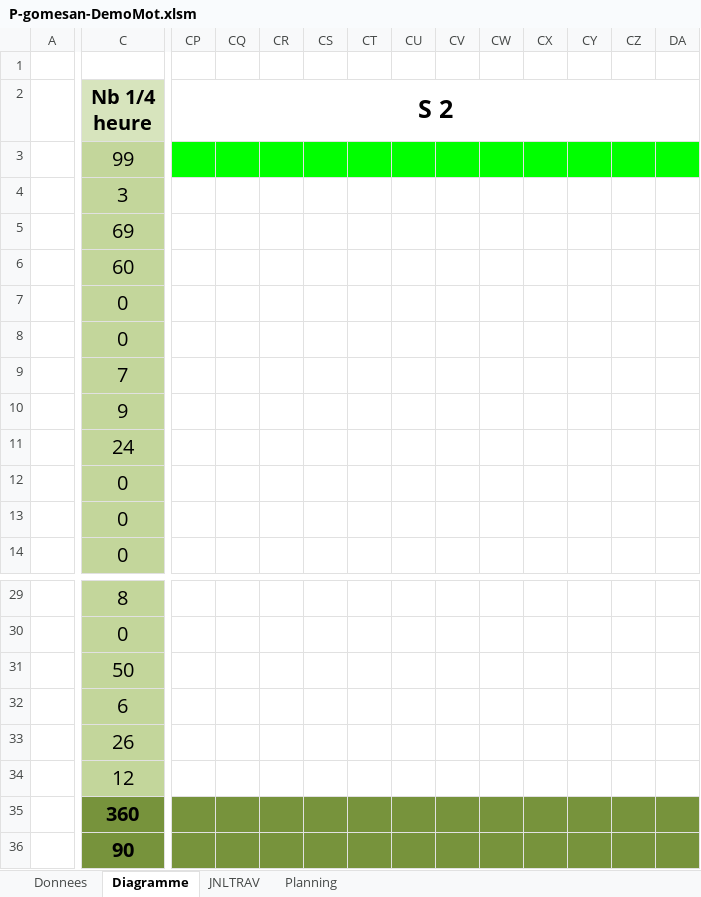
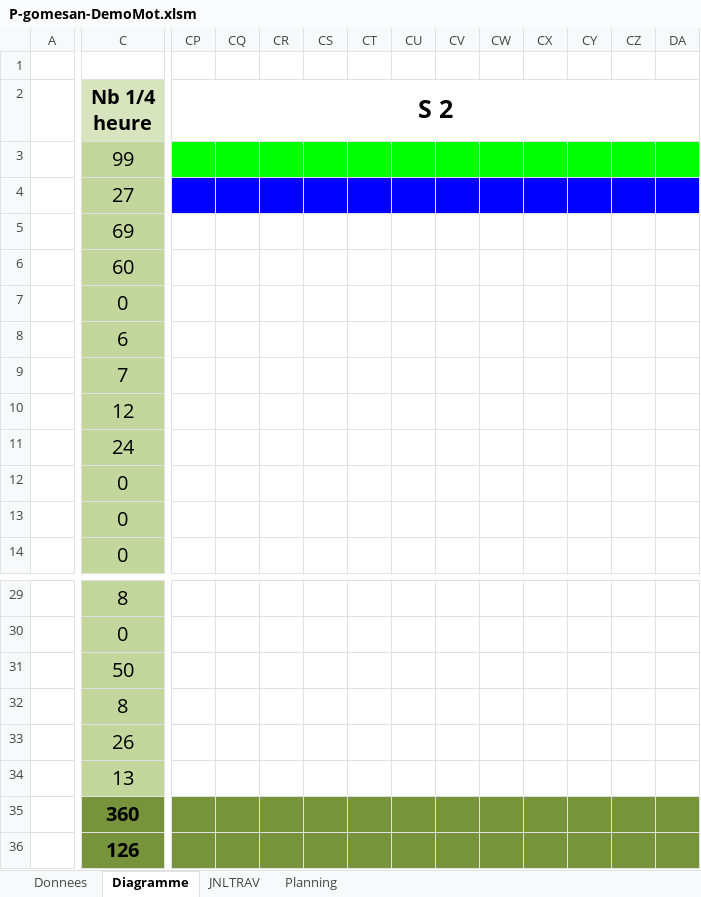
Before and after one commit to Wayne121/AGS-GPT-DemoMot, an Excel workbook: P-gomesan-DemoMot.xlsm, sheet Diagramme, drawn as a sheet; only a part is shown, gaps mark what is left out; values as stored, in another font and other column widths than the file's, no borders; removed rows and columns are numbered as before the commit, all else as after; rows hold the shown columns only; the diff covers the shown part only; the diff names each change by its address in the sheet, - before the commit and + after, or states it on an @@ line.

```diff
--- a/P-gomesan-DemoMot.xlsm (sheet Diagramme)
+++ b/P-gomesan-DemoMot.xlsm (sheet Diagramme)
-C4 (Nb 1/4 heure): 3
+C4 (Nb 1/4 heure): 27
-CP4:DA4 fill: none
+CP4:DA4 fill: #0000FF
-row 8:  | 0
+row 8:  | 6
-C10 (Nb 1/4 heure): 9
+C10 (Nb 1/4 heure): 12
-C32 (Nb 1/4 heure): 6
+C32 (Nb 1/4 heure): 8
-C34 (Nb 1/4 heure): 12
+C34 (Nb 1/4 heure): 13
-C36 (Nb 1/4 heure): 90
+C36 (Nb 1/4 heure): 126
```
Also changed, not shown: cell formats elsewhere in this sheet, sheet JNLTRAV, charts or pictures.
